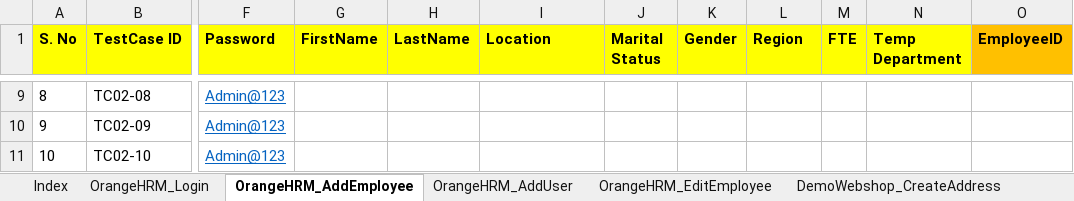
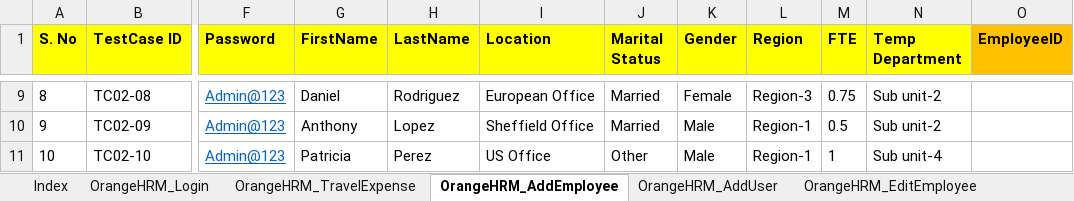
Before and after one commit to automationcatalogue/TestAutomationCatalogue_Batch41, an Excel workbook: src/main/resources/AutomationCatalogue_Batch41_TestData.xlsx, sheet OrangeHRM_AddEmployee, drawn as a sheet; only a part is shown, gaps mark what is left out; values as stored, in another font and other column widths than the file's, no borders; the diff covers the shown part only; the diff names each change by its address in the sheet, - before the commit and + after, or states it on an @@ line.

Commit message:
Excel writing is completed for Travel Exp Test case.

```diff
--- a/src/main/resources/AutomationCatalogue_Batch41_TestData.xlsx (sheet OrangeHRM_AddEmployee)
+++ b/src/main/resources/AutomationCatalogue_Batch41_TestData.xlsx (sheet OrangeHRM_AddEmployee)
+sheet tab: OrangeHRM_TravelExpense
-G9 (FirstName): (empty)
+G9 (FirstName): Daniel
-H9 (LastName): (empty)
+H9 (LastName): Rodriguez
-I9 (Location): (empty)
+I9 (Location): European Office
-J9:J10 (Marital Status): (empty)
+J9:J10 (Marital Status): Married
-K9 (Gender): (empty)
+K9 (Gender): Female
-L9 (Region): (empty)
+L9 (Region): Region-3
-M9 (FTE): (empty)
+M9 (FTE): 0.75
-N9:N10 (Temp Department): (empty)
+N9:N10 (Temp Department): Sub unit-2
-G10 (FirstName): (empty)
+G10 (FirstName): Anthony
-H10 (LastName): (empty)
+H10 (LastName): Lopez
-I10 (Location): (empty)
+I10 (Location): Sheffield Office
-K10:K11 (Gender): (empty)
+K10:K11 (Gender): Male
-L10:L11 (Region): (empty)
+L10:L11 (Region): Region-1
-M10 (FTE): (empty)
+M10 (FTE): 0.5
-G11 (FirstName): (empty)
+G11 (FirstName): Patricia
-H11 (LastName): (empty)
+H11 (LastName): Perez
-I11 (Location): (empty)
+I11 (Location): US Office
-J11 (Marital Status): (empty)
+J11 (Marital Status): Other
-M11 (FTE): (empty)
+M11 (FTE): 1
-N11 (Temp Department): (empty)
+N11 (Temp Department): Sub unit-4
```
Also changed, not shown: 27 edited cells elsewhere in this sheet, sheet Index, 5 other files.
